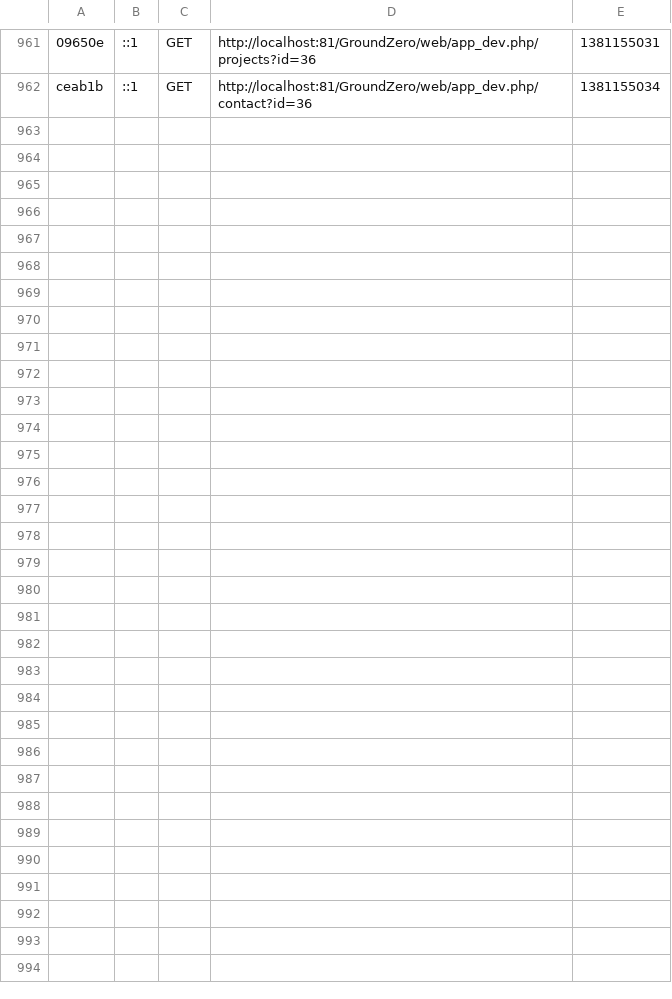
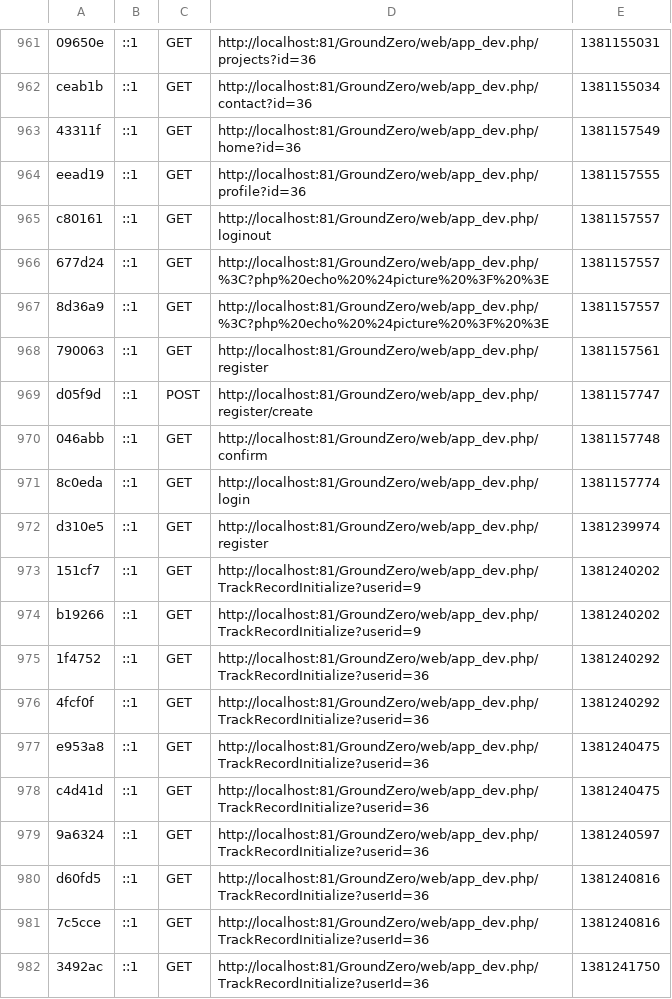
Before and after one commit to ridwannaruto/GroundZero, a CSV file: app/cache/dev/profiler/index.csv, drawn as a sheet; only a part is shown, gaps mark what is left out; the diff covers the shown part only; the diff names each change by its address in the sheet, - before the commit and + after, or states it on an @@ line.

Commit message:
Trackreport Initialize Done TrackReport viewing in progress

```diff
--- a/app/cache/dev/profiler/index.csv
+++ b/app/cache/dev/profiler/index.csv
+row 963: 43311f | ::1 | GET | http://localhost:81/GroundZero/web/app_dev.php/home?id=36 | 1381157549
+row 964: eead19 | ::1 | GET | http://localhost:81/GroundZero/web/app_dev.php/profile?id=36 | 1381157555
+row 965: c80161 | ::1 | GET | http://localhost:81/GroundZero/web/app_dev.php/loginout | 1381157557
+row 966: 677d24 | ::1 | GET | http://localhost:81/GroundZero/web/app_dev.php/%3C?php%20echo%20%24picture%20%3F%20%3E | 1381157557
+row 967: 8d36a9 | ::1 | GET | http://localhost:81/GroundZero/web/app_dev.php/%3C?php%20echo%20%24picture%20%3F%20%3E | 1381157557
+row 968: 790063 | ::1 | GET | http://localhost:81/GroundZero/web/app_dev.php/register | 1381157561
+row 969: d05f9d | ::1 | POST | http://localhost:81/GroundZero/web/app_dev.php/register/create | 1381157747
+row 970: 046abb | ::1 | GET | http://localhost:81/GroundZero/web/app_dev.php/confirm | 1381157748
+row 971: 8c0eda | ::1 | GET | http://localhost:81/GroundZero/web/app_dev.php/login | 1381157774
+row 972: d310e5 | ::1 | GET | http://localhost:81/GroundZero/web/app_dev.php/register | 1381239974
+row 973: 151cf7 | ::1 | GET | http://localhost:81/GroundZero/web/app_dev.php/TrackRecordInitialize?userid=9 | 1381240202
+row 974: b19266 | ::1 | GET | http://localhost:81/GroundZero/web/app_dev.php/TrackRecordInitialize?userid=9 | 1381240202
+row 975: 1f4752 | ::1 | GET | http://localhost:81/GroundZero/web/app_dev.php/TrackRecordInitialize?userid=36 | 1381240292
+row 976: 4fcf0f | ::1 | GET | http://localhost:81/GroundZero/web/app_dev.php/TrackRecordInitialize?userid=36 | 1381240292
+row 977: e953a8 | ::1 | GET | http://localhost:81/GroundZero/web/app_dev.php/TrackRecordInitialize?userid=36 | 1381240475
+row 978: c4d41d | ::1 | GET | http://localhost:81/GroundZero/web/app_dev.php/TrackRecordInitialize?userid=36 | 1381240475
+row 979: 9a6324 | ::1 | GET | http://localhost:81/GroundZero/web/app_dev.php/TrackRecordInitialize?userid=36 | 1381240597
+row 980: d60fd5 | ::1 | GET | http://localhost:81/GroundZero/web/app_dev.php/TrackRecordInitialize?userId=36 | 1381240816
+row 981: 7c5cce | ::1 | GET | http://localhost:81/GroundZero/web/app_dev.php/TrackRecordInitialize?userId=36 | 1381240816
+row 982: 3492ac | ::1 | GET | http://localhost:81/GroundZero/web/app_dev.php/TrackRecordInitialize?userId=36 | 1381241750
```
Also changed, not shown: 20 added rows elsewhere in this file, 55 other files.
